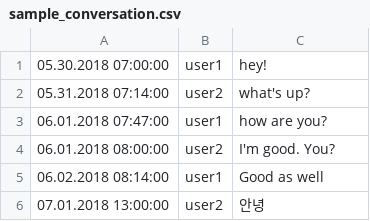
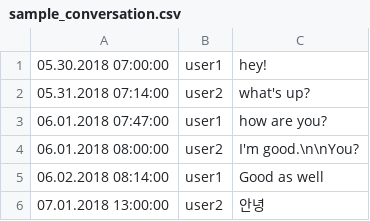
Before and after one commit to DPortillo821/conversation-analyzer, a CSV file: conversation_files/sample_conversation.csv, drawn as a sheet.

```diff
--- a/conversation_files/sample_conversation.csv
+++ b/conversation_files/sample_conversation.csv
@@ -3,3 +3,3 @@
 06.01.2018 07:47:00,user1,how are you?
-06.01.2018 08:00:00,user2,I'm good. You?
+06.01.2018 08:00:00,user2,I'm good.\n\nYou?
 06.02.2018 08:14:00,user1,Good as well
```
Also changed, not shown: 4 other files.
